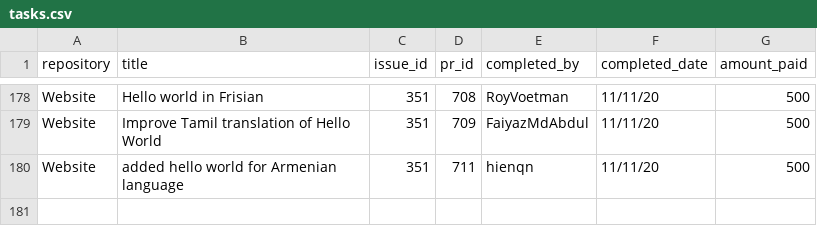
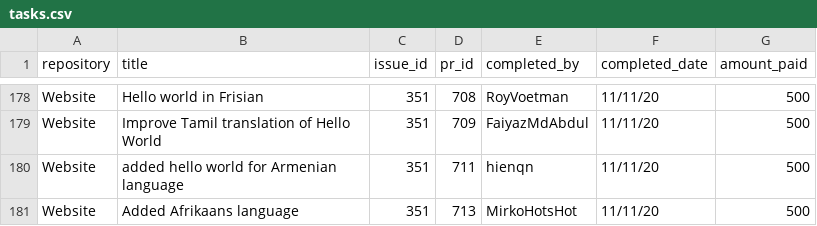
Before and after one commit to buckyroberts/Payment-Processor, a CSV file: csvs/tasks.csv, drawn as a sheet; only a part is shown, gaps mark what is left out.

Commit message:
Update tasks.csv

```diff
--- a/csvs/tasks.csv
+++ b/csvs/tasks.csv
@@ -180 +180,2 @@ Website,Improve Tamil translation of Hello World,351,709,FaiyazMdAbdul,11/11/20,
 Website,added hello world for Armenian language,351,711,hienqn,11/11/20,500
+Website,Added Afrikaans language,351,713,MirkoHotsHot,11/11/20,500
```
